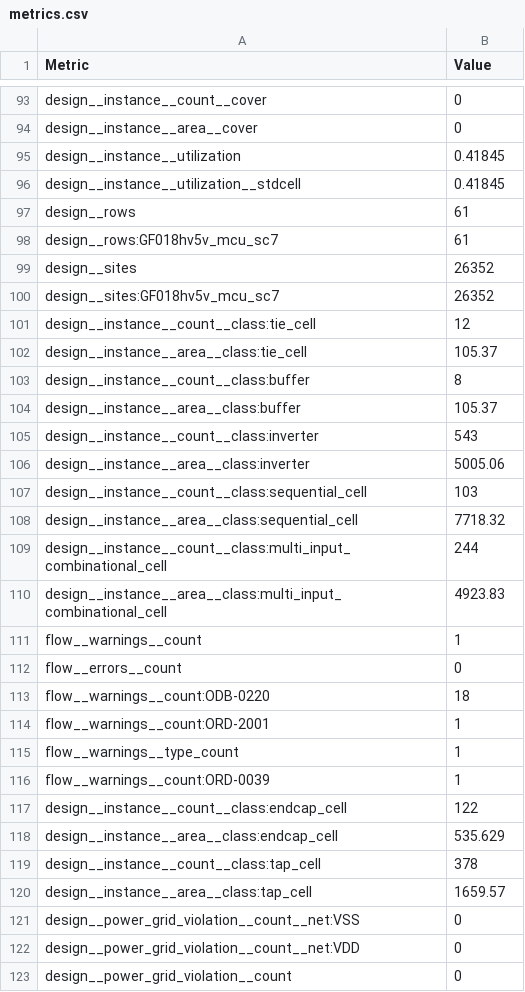
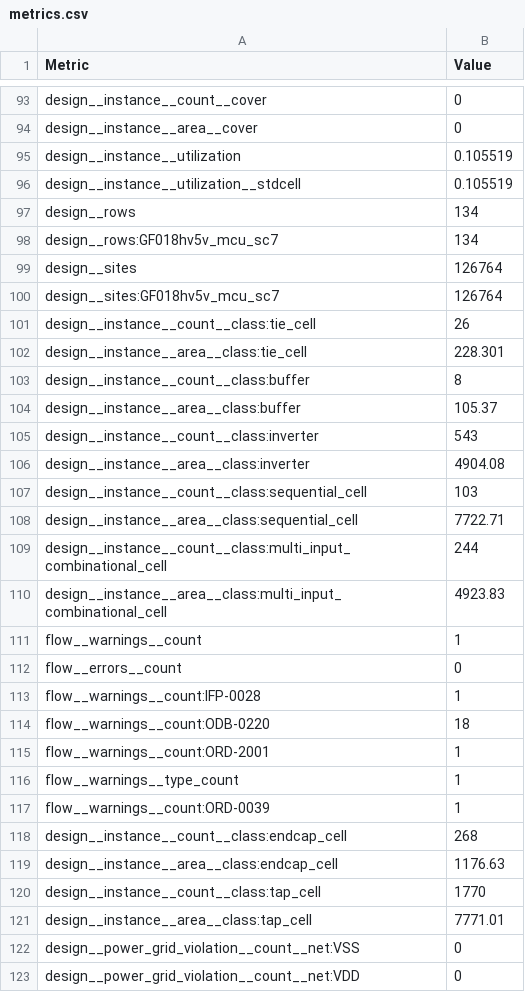
Before and after one commit to abiduldul/chipathon-2026-adaptive-multi-trc-fault-injection-detection-core-circuit, a CSV file: final_block/metrics.csv, drawn as a sheet; only a part is shown, gaps mark what is left out; the shorter side is filled out with more unchanged rows; the diff covers the shown part only.

```diff
--- a/final_block/metrics.csv
+++ b/final_block/metrics.csv
@@ -94,10 +94,10 @@ design__instance__count__cover,0
 design__instance__area__cover,0
-design__instance__utilization,0.41845
-design__instance__utilization__stdcell,0.41845
-design__rows,61
-design__rows:GF018hv5v_mcu_sc7,61
-design__sites,26352
-design__sites:GF018hv5v_mcu_sc7,26352
-design__instance__count__class:tie_cell,12
-design__instance__area__class:tie_cell,105.37
+design__instance__utilization,0.105519
+design__instance__utilization__stdcell,0.105519
+design__rows,134
+design__rows:GF018hv5v_mcu_sc7,134
+design__sites,126764
+design__sites:GF018hv5v_mcu_sc7,126764
+design__instance__count__class:tie_cell,26
+design__instance__area__class:tie_cell,228.301
 design__instance__count__class:buffer,8
@@ -105,5 +105,5 @@ design__instance__area__class:buffer,105.37
 design__instance__count__class:inverter,543
-design__instance__area__class:inverter,5005.06
+design__instance__area__class:inverter,4904.08
 design__instance__count__class:sequential_cell,103
-design__instance__area__class:sequential_cell,7718.32
+design__instance__area__class:sequential_cell,7722.71
 design__instance__count__class:multi_input_combinational_cell,244
@@ -112,2 +112,3 @@ flow__warnings__count,1
 flow__errors__count,0
+flow__warnings__count:IFP-0028,1
 flow__warnings__count:ODB-0220,18
@@ -116,6 +117,6 @@ flow__warnings__type_count,1
 flow__warnings__count:ORD-0039,1
-design__instance__count__class:endcap_cell,122
-design__instance__area__class:endcap_cell,535.629
-design__instance__count__class:tap_cell,378
-design__instance__area__class:tap_cell,1659.57
+design__instance__count__class:endcap_cell,268
+design__instance__area__class:endcap_cell,1176.63
+design__instance__count__class:tap_cell,1770
+design__instance__area__class:tap_cell,7771.01
 design__power_grid_violation__count__net:VSS,0
```
Also changed, not shown: 2 added rows, 2 removed rows and 141 edited cells elsewhere in this file, 41 other files.
